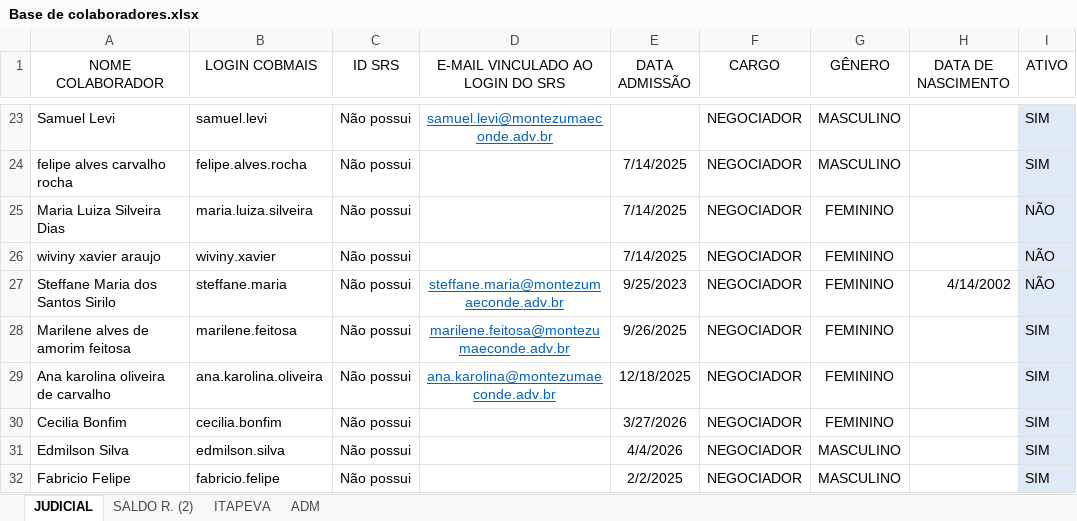
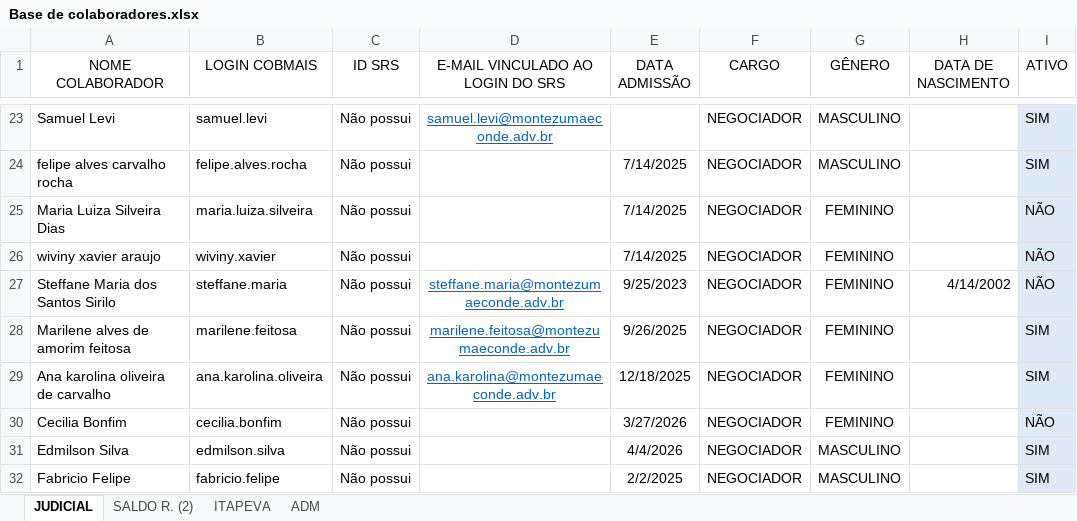
Before and after one commit to SamuelVictor0304/analise-operador, an Excel workbook: Base de colaboradores.xlsx, sheet JUDICIAL, drawn as a sheet; only a part is shown, gaps mark what is left out; values as stored, in another font and other column widths than the file's, no borders; table styles not drawn; the diff names each change by its address in the sheet, - before the commit and + after, or states it on an @@ line.

Commit message:
Atualiza colaboradores e quartis de metas

```diff
--- a/Base de colaboradores.xlsx (sheet JUDICIAL)
+++ b/Base de colaboradores.xlsx (sheet JUDICIAL)
-I30 (ATIVO): SIM
+I30 (ATIVO): NÃO
```
Also changed, not shown: 1 other file.
